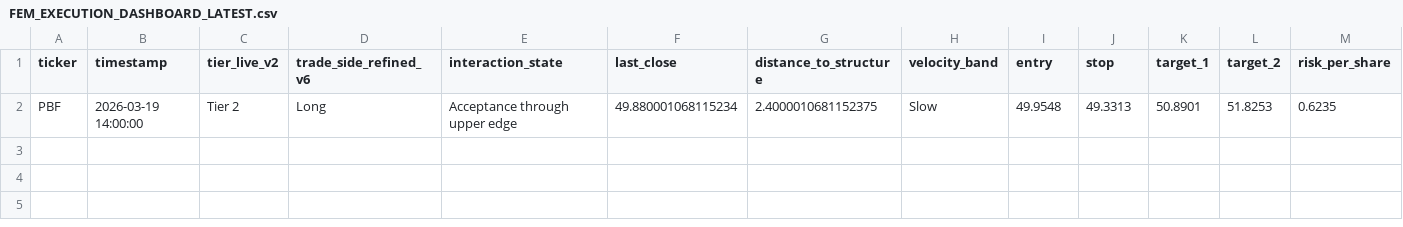
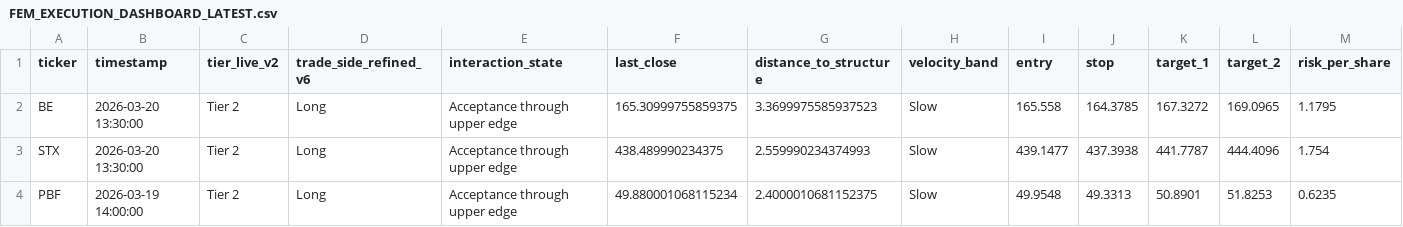
Before and after one commit to ideggplant/FEM-Dashboard-, a CSV file: data/FEM_EXECUTION_DASHBOARD_LATEST.csv, drawn as a sheet; only a part is shown; rows hold the shown columns only; the diff names each change by its address in the sheet, - before the commit and + after, or states it on an @@ line.

Commit message:
Real data 2026-03-23 17:32

```diff
--- a/data/FEM_EXECUTION_DASHBOARD_LATEST.csv
+++ b/data/FEM_EXECUTION_DASHBOARD_LATEST.csv
+row 2: BE | 2026-03-20 13:30:00 | Tier 2 | Long | Acceptance through upper edge | 165.30999755859375 | 3.3699975585937523 | Slow | 165.558 | 164.3785 | 167.3272 | 169.0965 | 1.1795
+row 3: STX | 2026-03-20 13:30:00 | Tier 2 | Long | Acceptance through upper edge | 438.489990234375 | 2.559990234374993 | Slow | 439.1477 | 437.3938 | 441.7787 | 444.4096 | 1.754
```
